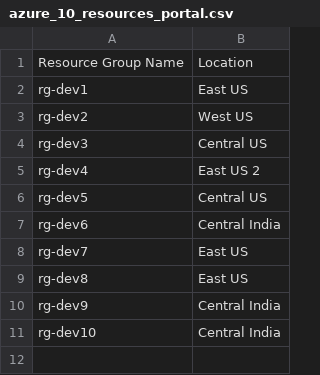
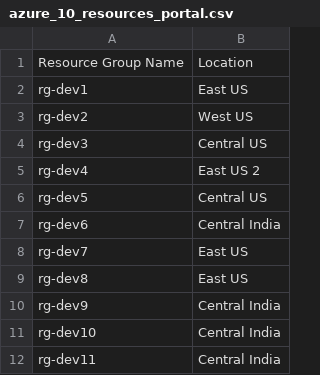
Before and after one commit to vsaini1234-ops/RG-creation, a CSV file: azure_10_resources_portal.csv, drawn as a sheet; the diff names each change by its address in the sheet, - before the commit and + after, or states it on an @@ line.

Commit message:
Update azure_10_resources_portal.csv

```diff
--- a/azure_10_resources_portal.csv
+++ b/azure_10_resources_portal.csv
+row 12: rg-dev11 | Central India
```
